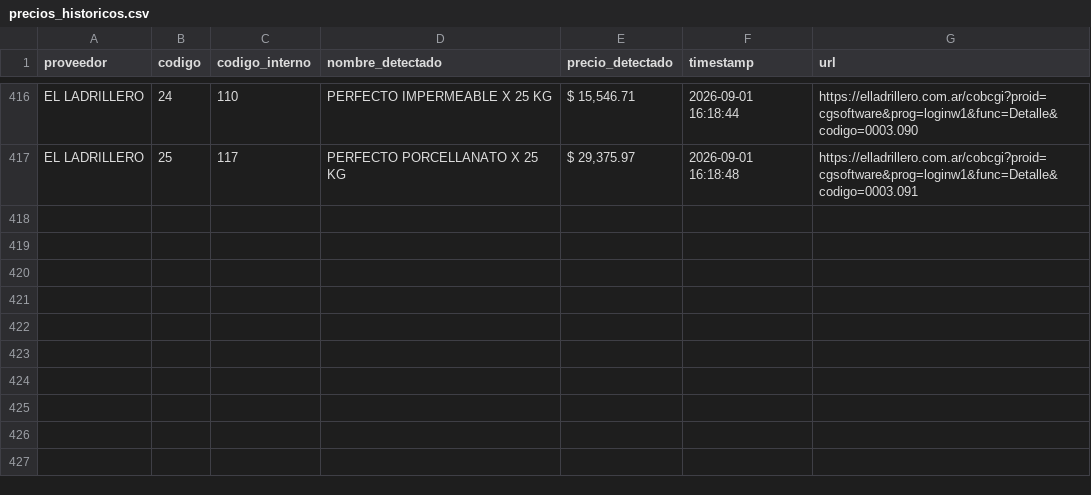
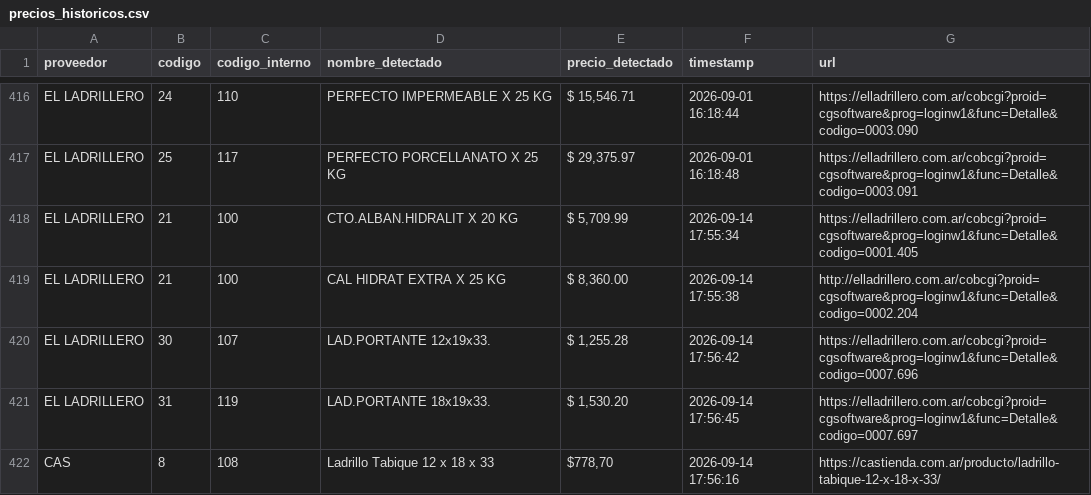
Before and after one commit to valentnluc/price_scrapper, a CSV file: precios_historicos.csv, drawn as a sheet; only a part is shown, gaps mark what is left out; the diff names each change by its address in the sheet, - before the commit and + after, or states it on an @@ line.

```diff
--- a/precios_historicos.csv
+++ b/precios_historicos.csv
+row 418: EL LADRILLERO | 21 | 100 | CTO.ALBAN.HIDRALIT X 20 KG | $ 5,709.99 | 2026-09-14 17:55:34 | https://elladrillero.com.ar/cobcgi?proid=cgsoftware&prog=loginw1&func=Detalle&codigo=0001.405
+row 419: EL LADRILLERO | 21 | 100 | CAL HIDRAT EXTRA X 25 KG | $ 8,360.00 | 2026-09-14 17:55:38 | http://elladrillero.com.ar/cobcgi?proid=cgsoftware&prog=loginw1&func=Detalle&codigo=0002.204
+row 420: EL LADRILLERO | 30 | 107 | LAD.PORTANTE 12x19x33. | $ 1,255.28 | 2026-09-14 17:56:42 | https://elladrillero.com.ar/cobcgi?proid=cgsoftware&prog=loginw1&func=Detalle&codigo=0007.696
+row 421: EL LADRILLERO | 31 | 119 | LAD.PORTANTE 18x19x33. | $ 1,530.20 | 2026-09-14 17:56:45 | https://elladrillero.com.ar/cobcgi?proid=cgsoftware&prog=loginw1&func=Detalle&codigo=0007.697
+row 422: CAS | 8 | 108 | Ladrillo Tabique 12 x 18 x 33 | $778,70 | 2026-09-14 17:56:16 | https://castienda.com.ar/producto/ladrillo-tabique-12-x-18-x-33/
```
Also changed, not shown: errores.csv, url_status.csv, 1 other file.
